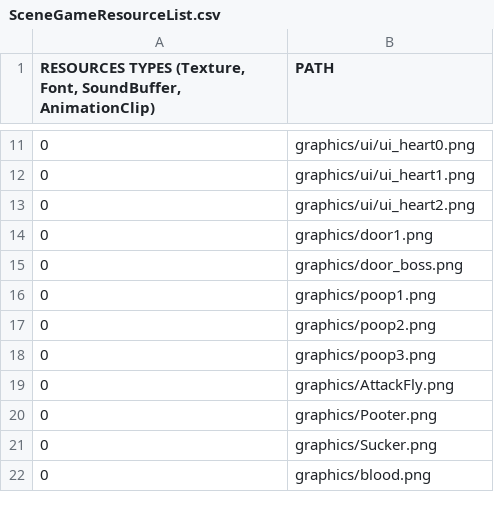
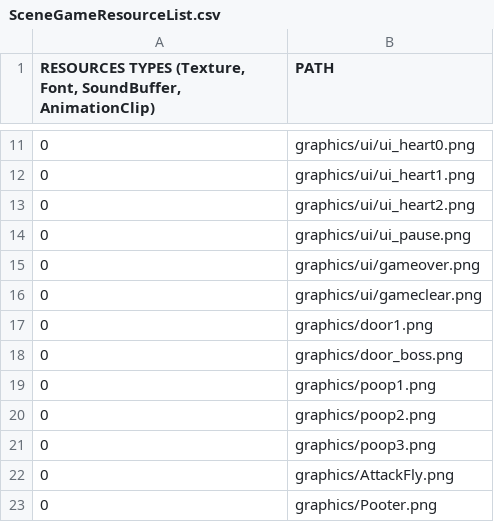
Before and after one commit to KINjoohyun/My-Isaac, a CSV file: My_Isaac-bin/scripts/SceneGameResourceList.csv, drawn as a sheet; only a part is shown, gaps mark what is left out; the shorter side is filled out with more unchanged rows; the diff names each change by its address in the sheet, - before the commit and + after, or states it on an @@ line.

Commit message:
Player  - HeadDead 애니메이션과 BodyDead 애니메이션 구현.
SceneGame
 - Player 사망시 발동되는 OnDiePlayer 함수 생성.
 - 구현이 필요.
 - ESC 키 입력으로 일시정지 창만 화면에 출력.

```diff
--- a/My_Isaac-bin/scripts/SceneGameResourceList.csv
+++ b/My_Isaac-bin/scripts/SceneGameResourceList.csv
+row 14: 0 | graphics/ui/ui_pause.png
+row 15: 0 | graphics/ui/gameover.png
+row 16: 0 | graphics/ui/gameclear.png
```
Also changed, not shown: My_Isaac-bin/animations/BodyHurt.csv, My_Isaac-bin/animations/HeadHurt.csv, 14 other files.
